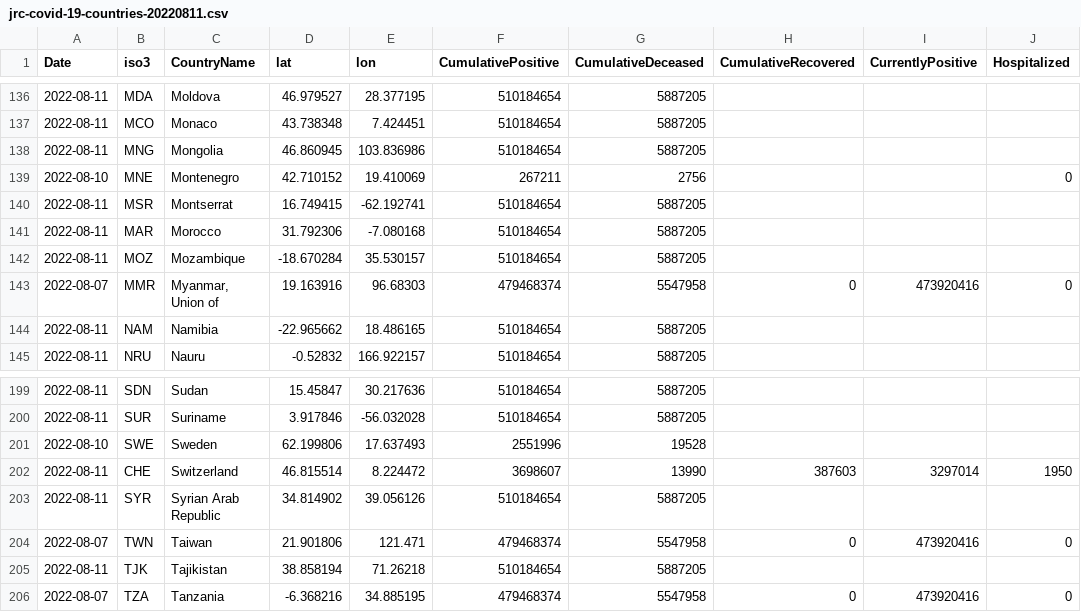
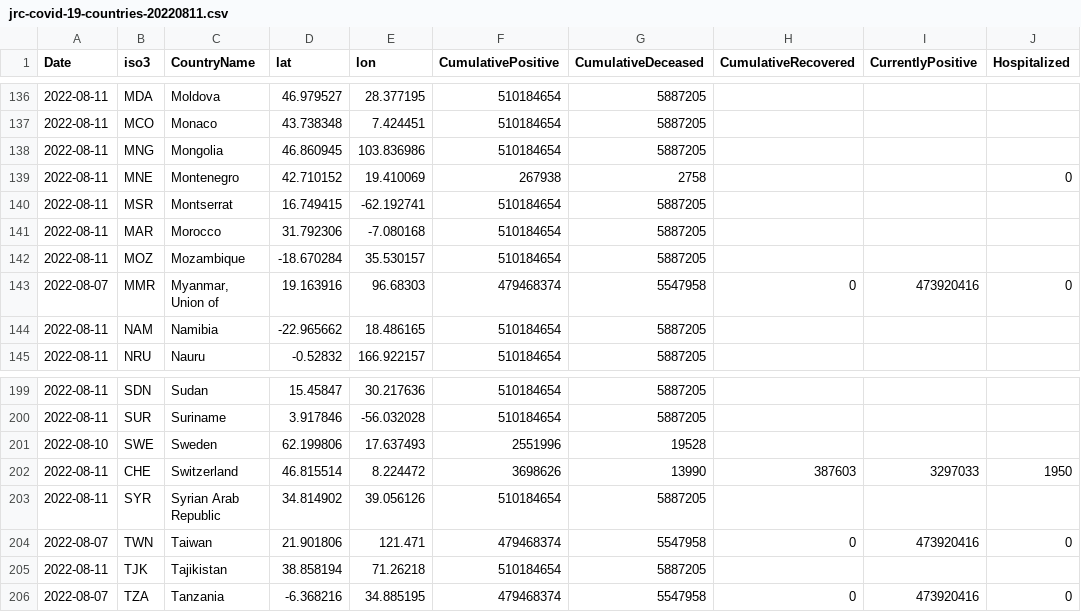
Before and after one commit to romyhansum/COVID-19, a CSV file: data-by-country/jrc-covid-19-countries-20220811.csv, drawn as a sheet; only a part is shown, gaps mark what is left out; the diff names each change by its address in the sheet, - before the commit and + after, or states it on an @@ line.

```diff
--- a/data-by-country/jrc-covid-19-countries-20220811.csv
+++ b/data-by-country/jrc-covid-19-countries-20220811.csv
-A139 (Date): 2022-08-10
+A139 (Date): 2022-08-11
-F139 (CumulativePositive): 267211
+F139 (CumulativePositive): 267938
-G139 (CumulativeDeceased): 2756
+G139 (CumulativeDeceased): 2758
-F202 (CumulativePositive): 3698607
+F202 (CumulativePositive): 3698626
-I202 (CurrentlyPositive): 3297014
+I202 (CurrentlyPositive): 3297033
```
Also changed, not shown: data-by-country/jrc-covid-19-countries-latest.csv, data-of-world/jrc-covid-19-world-latest.csv, 5 other files.
